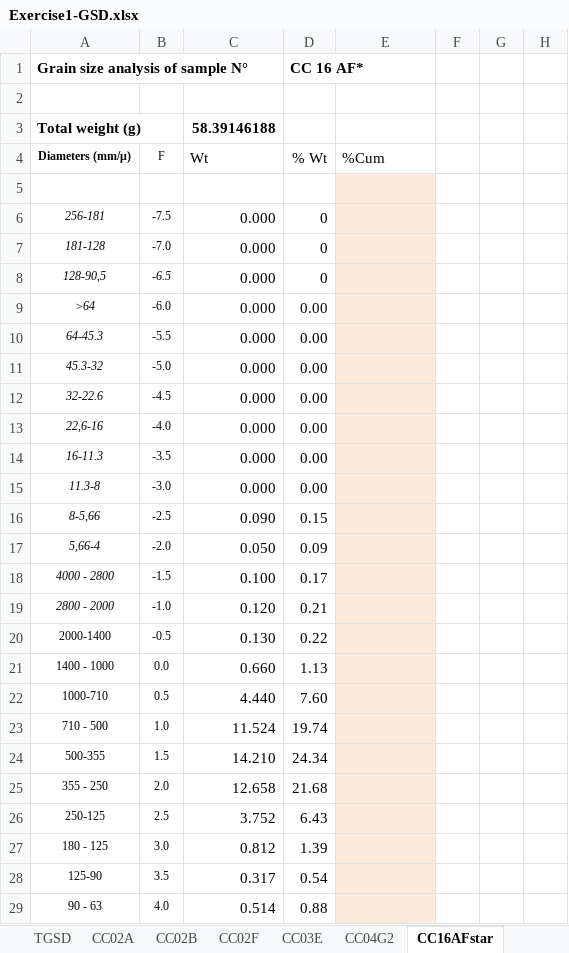
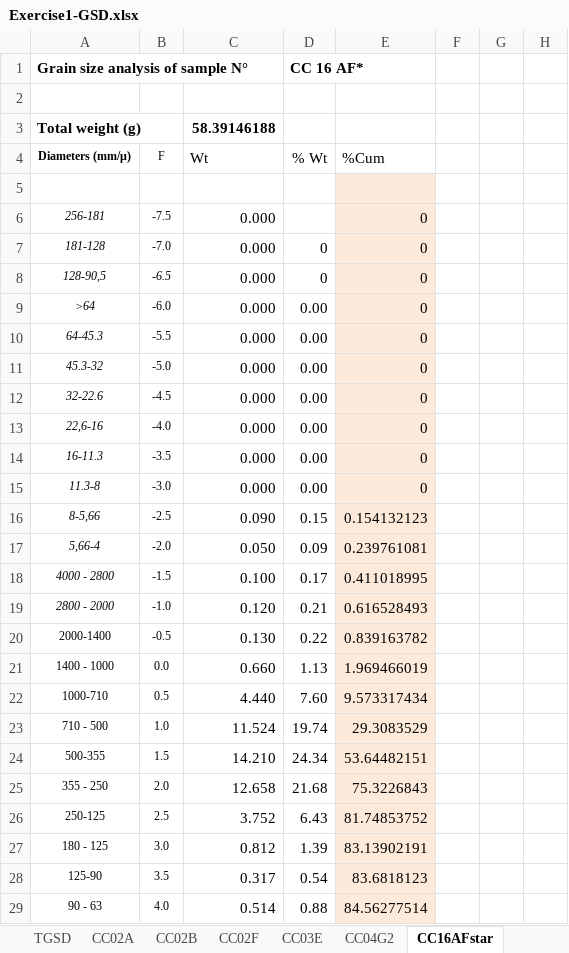
Before and after one commit to Paul-Jarvis/modeling_volcanic_processes, an Excel workbook: Costanza/Exercise1-GSD.xlsx, sheet CC16AFstar, drawn as a sheet; only a part is shown; values as stored, in another font and other column widths than the file's, no borders; charts and pictures not drawn; the diff covers the shown part only; the diff names each change by its address in the sheet, - before the commit and + after, or states it on an @@ line.

```diff
--- a/Costanza/Exercise1-GSD.xlsx (sheet CC16AFstar)
+++ b/Costanza/Exercise1-GSD.xlsx (sheet CC16AFstar)
-D6 (% Wt): 0
+D6 (% Wt): (empty)
-E6:E15 (%Cum): (empty)
+E6:E15 (%Cum): 0
-E16 (%Cum): (empty)
+E16 (%Cum): 0.154132123
-E17 (%Cum): (empty)
+E17 (%Cum): 0.239761081
-E18 (%Cum): (empty)
+E18 (%Cum): 0.411018995
-E19 (%Cum): (empty)
+E19 (%Cum): 0.616528493
-E20 (%Cum): (empty)
+E20 (%Cum): 0.839163782
-E21 (%Cum): (empty)
+E21 (%Cum): 1.969466019
-E22 (%Cum): (empty)
+E22 (%Cum): 9.573317434
-E23 (%Cum): (empty)
+E23 (%Cum): 29.3083529
-E24 (%Cum): (empty)
+E24 (%Cum): 53.64482151
-E25 (%Cum): (empty)
+E25 (%Cum): 75.3226843
-E26 (%Cum): (empty)
+E26 (%Cum): 81.74853752
-E27 (%Cum): (empty)
+E27 (%Cum): 83.13902191
-E28 (%Cum): (empty)
+E28 (%Cum): 83.6818123
-E29 (%Cum): (empty)
+E29 (%Cum): 84.56277514
```
Also changed, not shown: 19 edited cells, cell formats and merged cells elsewhere in this sheet, sheet TGSD, sheet CC02B, sheet CC03E, sheet CC41AF, sheet CC02F, sheet CC04G2, 4 more sheets, charts or pictures, exercise1/solutions.xlsx, 16 other files.
